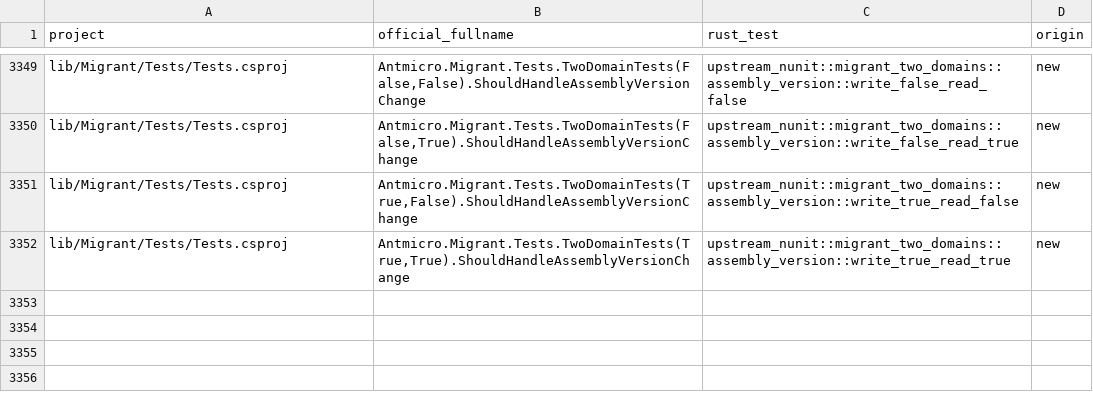
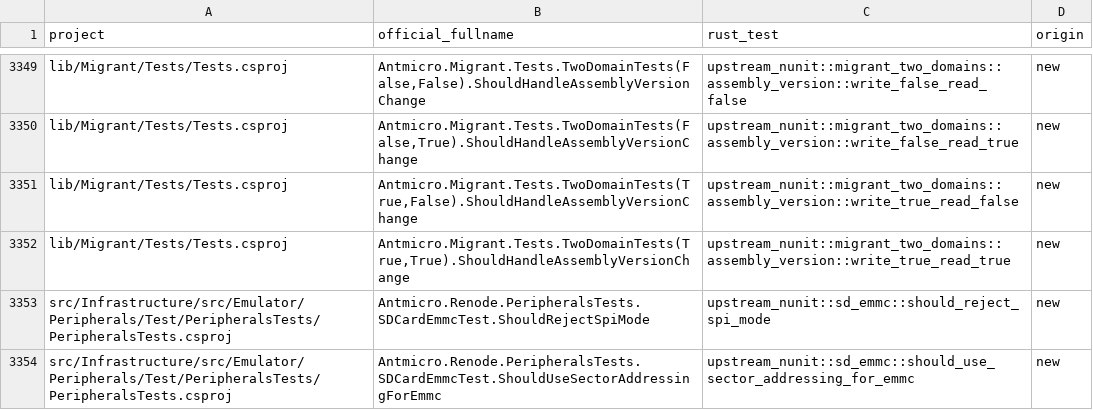
Before and after one commit to Koukyosyumei/penv, a TSV file: scripts/upstream/nunit_cases.tsv, drawn as a sheet; only a part is shown, gaps mark what is left out; the diff names each change by its address in the sheet, - before the commit and + after, or states it on an @@ line.

Commit message:
Port two NUnit eMMC card construction and sector cases

```diff
--- a/scripts/upstream/nunit_cases.tsv
+++ b/scripts/upstream/nunit_cases.tsv
+row 3353: src/Infrastructure/src/Emulator/Peripherals/Test/PeripheralsTests/PeripheralsTests.csproj | Antmicro.Renode.PeripheralsTests.SDCardEmmcTest.ShouldRejectSpiMode | upstream_nunit::sd_emmc::should_reject_spi_mode | new
+row 3354: src/Infrastructure/src/Emulator/Peripherals/Test/PeripheralsTests/PeripheralsTests.csproj | Antmicro.Renode.PeripheralsTests.SDCardEmmcTest.ShouldUseSectorAddressingForEmmc | upstream_nunit::sd_emmc::should_use_sector_addressing_for_emmc | new
```
Also changed, not shown: docs/nunit-evidence/port-progress.tsv, 7 other files.
